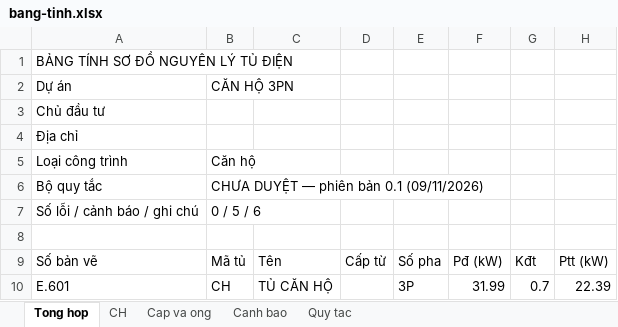
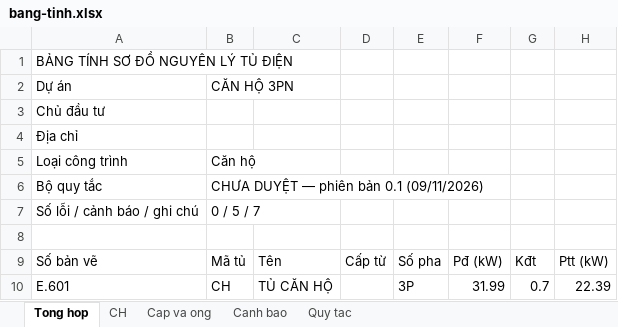
Before and after one commit to namhoangids/Spec-FFE, an Excel workbook: dien/du-an/can-ho-3pn-3-pha/out/bang-tinh.xlsx, sheet Tong hop, drawn as a sheet; only a part is shown; values as stored, in another font and other column widths than the file's, no borders; the diff names each change by its address in the sheet, - before the commit and + after, or states it on an @@ line.

```diff
--- a/dien/du-an/can-ho-3pn-3-pha/out/bang-tinh.xlsx (sheet Tong hop)
+++ b/dien/du-an/can-ho-3pn-3-pha/out/bang-tinh.xlsx (sheet Tong hop)
-B7: 0 / 5 / 6
+B7: 0 / 5 / 7
```
Also changed, not shown: sheet Canh bao, sheet Cap va ong, sheet CH, 11 other files.
